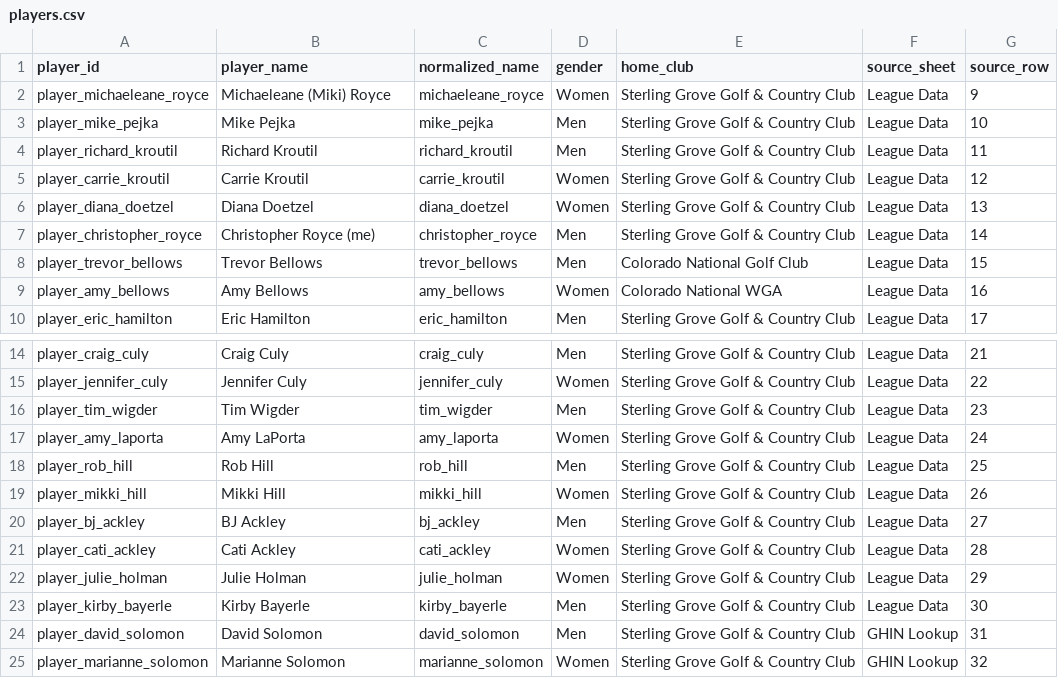
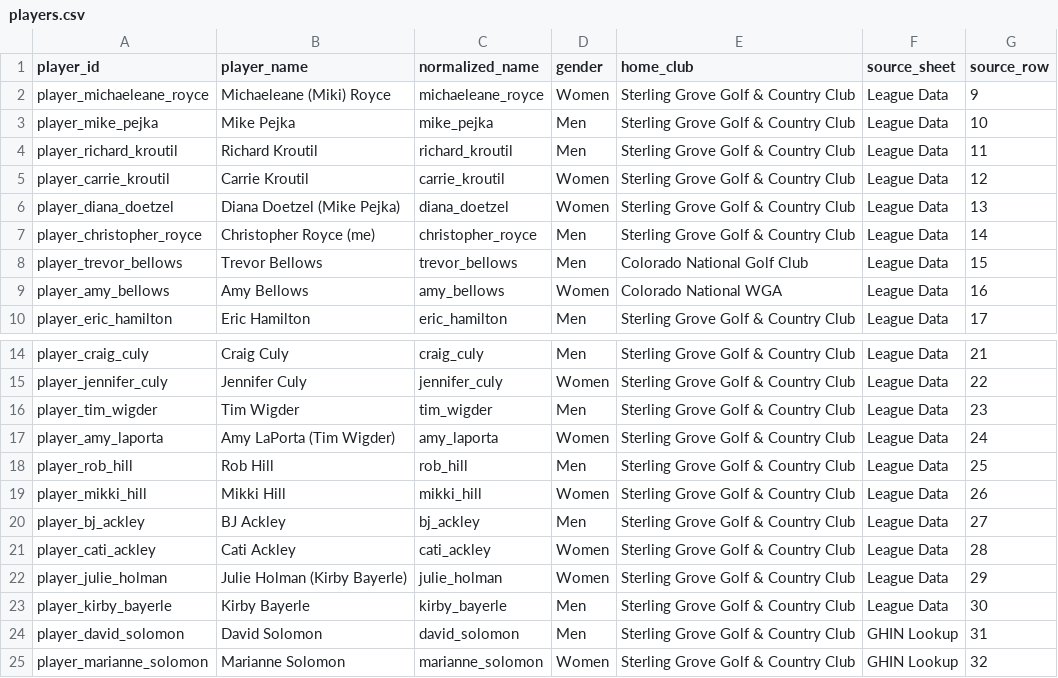
Before and after one commit to CJROYCE4311/TNGL, a CSV file: csv_tables/players.csv, drawn as a sheet; only a part is shown, gaps mark what is left out.

```diff
--- a/csv_tables/players.csv
+++ b/csv_tables/players.csv
@@ -5,3 +5,3 @@ player_richard_kroutil,Richard Kroutil,richard_kroutil,Men,Sterling Grove Golf &
 player_carrie_kroutil,Carrie Kroutil,carrie_kroutil,Women,Sterling Grove Golf & Country Club,League Data,12
-player_diana_doetzel,Diana Doetzel,diana_doetzel,Women,Sterling Grove Golf & Country Club,League Data,13
+player_diana_doetzel,Diana Doetzel (Mike Pejka),diana_doetzel,Women,Sterling Grove Golf & Country Club,League Data,13
 player_christopher_royce,Christopher Royce (me),christopher_royce,Men,Sterling Grove Golf & Country Club,League Data,14
@@ -16,3 +16,3 @@ player_jennifer_culy,Jennifer Culy,jennifer_culy,Women,Sterling Grove Golf & Cou
 player_tim_wigder,Tim Wigder,tim_wigder,Men,Sterling Grove Golf & Country Club,League Data,23
-player_amy_laporta,Amy LaPorta,amy_laporta,Women,Sterling Grove Golf & Country Club,League Data,24
+player_amy_laporta,Amy LaPorta (Tim Wigder),amy_laporta,Women,Sterling Grove Golf & Country Club,League Data,24
 player_rob_hill,Rob Hill,rob_hill,Men,Sterling Grove Golf & Country Club,League Data,25
@@ -21,3 +21,3 @@ player_bj_ackley,BJ Ackley,bj_ackley,Men,Sterling Grove Golf & Country Club,Leag
 player_cati_ackley,Cati Ackley,cati_ackley,Women,Sterling Grove Golf & Country Club,League Data,28
-player_julie_holman,Julie Holman,julie_holman,Women,Sterling Grove Golf & Country Club,League Data,29
+player_julie_holman,Julie Holman (Kirby Bayerle),julie_holman,Women,Sterling Grove Golf & Country Club,League Data,29
 player_kirby_bayerle,Kirby Bayerle,kirby_bayerle,Men,Sterling Grove Golf & Country Club,League Data,30
```
Also changed, not shown: 2 other files.
